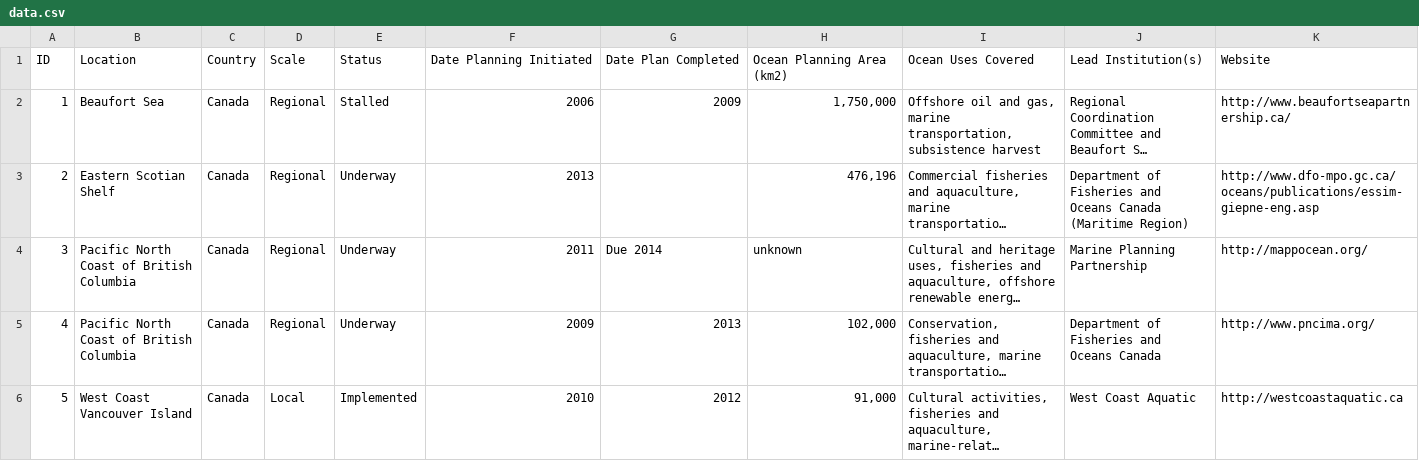
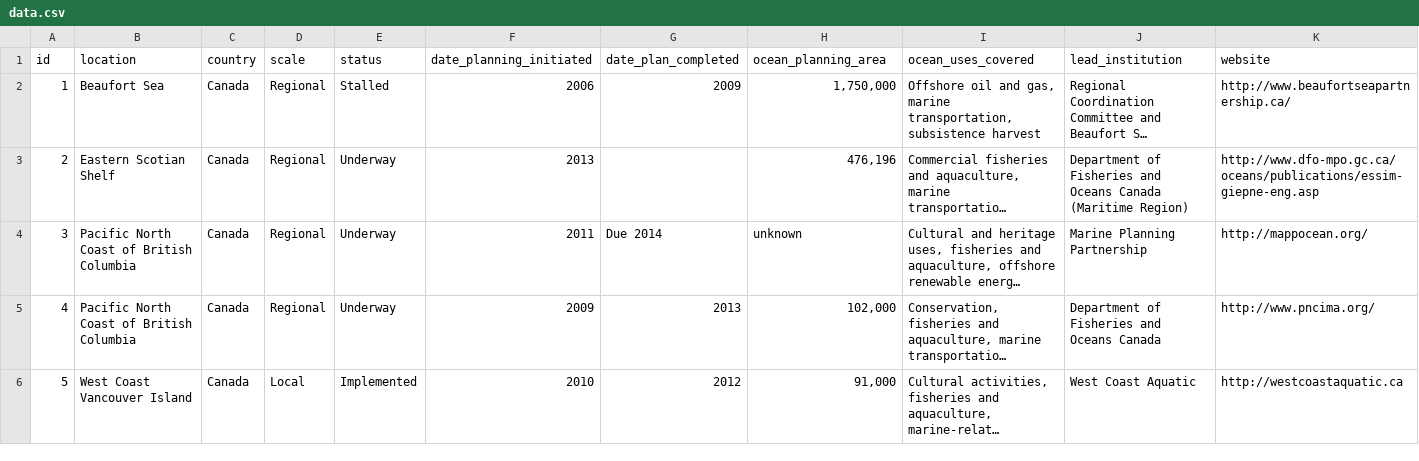
Before and after one commit to oceanplanning/oceanplanning.org, a CSV file: assets/csv/data.csv, drawn as a sheet; only a part is shown; long unchanged cells end in …; removed rows and columns are numbered as before the commit, all else as after; rows hold the shown columns only; the diff names each change by its address in the sheet, - before the commit and + after, or states it on an @@ line.

Commit message:
Normalize keys in csv data

```diff
--- a/assets/csv/data.csv
+++ b/assets/csv/data.csv
-row 1: ID | Location | Country | Scale | Status | Date Planning Initiated | Date Plan Completed | Ocean Planning Area (km2) | Ocean Uses Covered | Lead Institution(s) | Website
+row 1: id | location | country | scale | status | date_planning_initiated | date_plan_completed | ocean_planning_area | ocean_uses_covered | lead_institution | website
```
